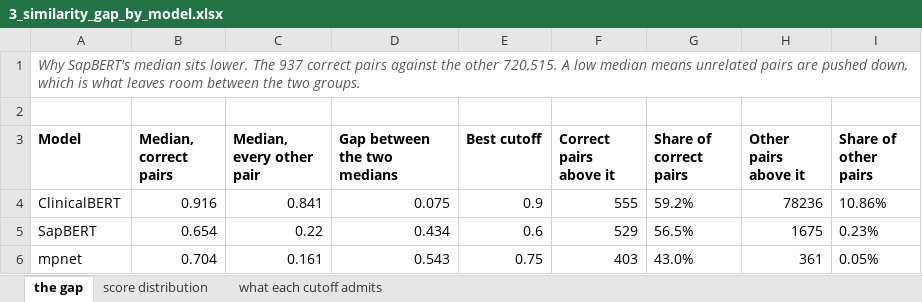
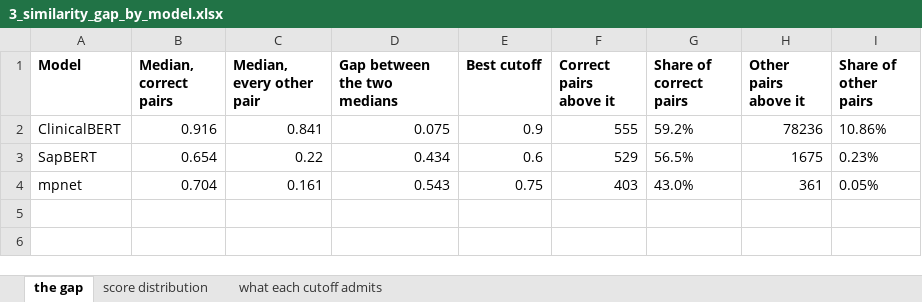
Before and after one commit to huznot/SAPBert, an Excel workbook: results/sep9_meeting/3_similarity_gap_by_model.xlsx, sheet the gap, drawn as a sheet; values as stored, in another font and other column widths than the file's, no borders; the diff names each change by its address in the sheet, - before the commit and + after, or states it on an @@ line.

```diff
--- a/results/sep9_meeting/3_similarity_gap_by_model.xlsx (sheet the gap)
+++ b/results/sep9_meeting/3_similarity_gap_by_model.xlsx (sheet the gap)
-row 1: Why SapBERT's median sits lower. The 937 correct pairs against the other 720,515. A low median means unrelated pairs are pushed down, which is what leaves room between the two groups.
-row 2: (empty)
```
Also changed, not shown: sheet score distribution, sheet what each cutoff admits, results/sep9_meeting/1_threshold_frequencies.xlsx, results/sep9_meeting/2_icda8_code_in_label.xlsx, 6 other files.
